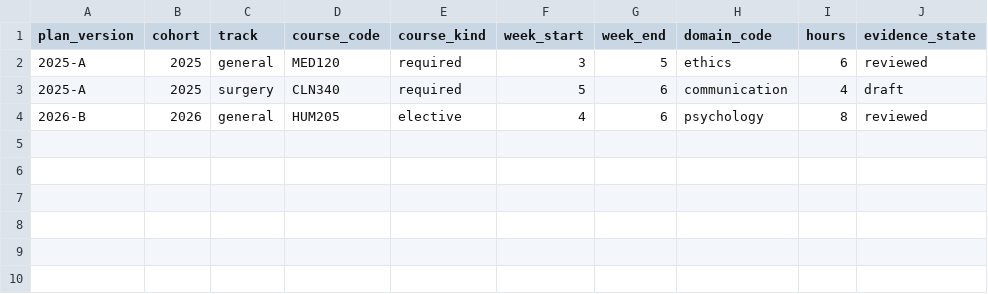
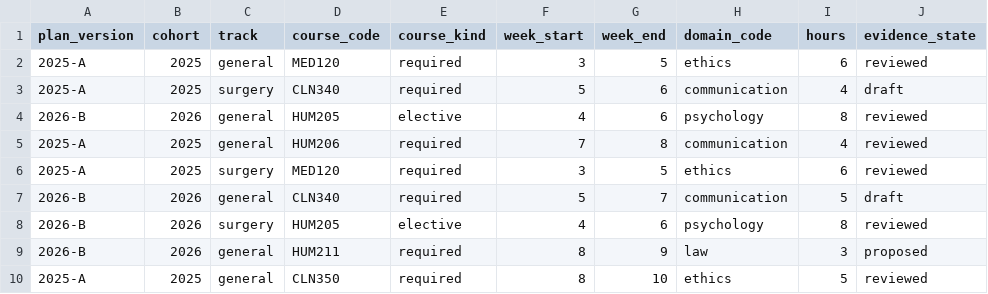
Before and after one commit to rotatinghomew/q006-interdisciplinary-curriculum-balance, a CSV file: data/curriculum-map.csv, drawn as a sheet.

```diff
--- a/data/curriculum-map.csv
+++ b/data/curriculum-map.csv
@@ -4 +4,7 @@ plan_version,cohort,track,course_code,course_kind,week_start,week_end,domain_cod
 2026-B,2026,general,HUM205,elective,4,6,psychology,8,reviewed
+2025-A,2025,general,HUM206,required,7,8,communication,4,reviewed
+2025-A,2025,surgery,MED120,required,3,5,ethics,6,reviewed
+2026-B,2026,general,CLN340,required,5,7,communication,5,draft
+2026-B,2026,surgery,HUM205,elective,4,6,psychology,8,reviewed
+2026-B,2026,general,HUM211,required,8,9,law,3,proposed
+2025-A,2025,general,CLN350,required,8,10,ethics,5,reviewed
```
Also changed, not shown: data/learner-enrollment.csv.
